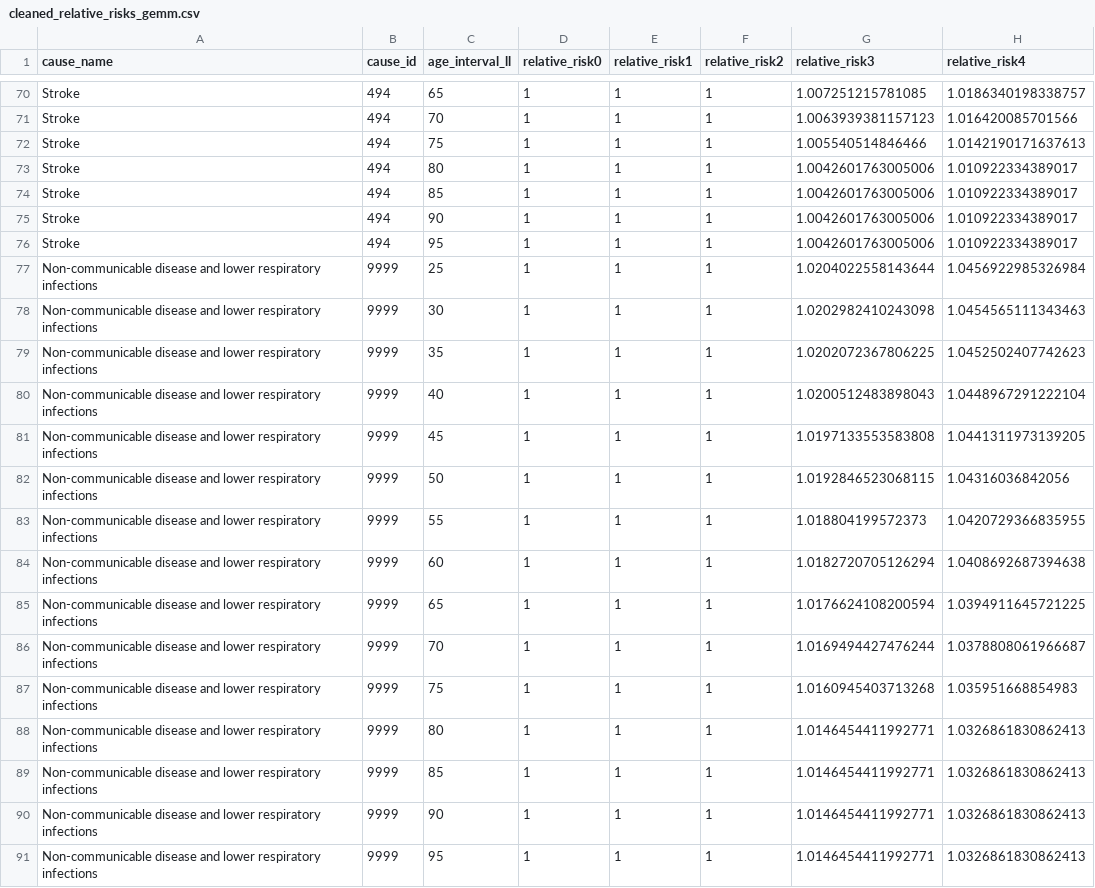
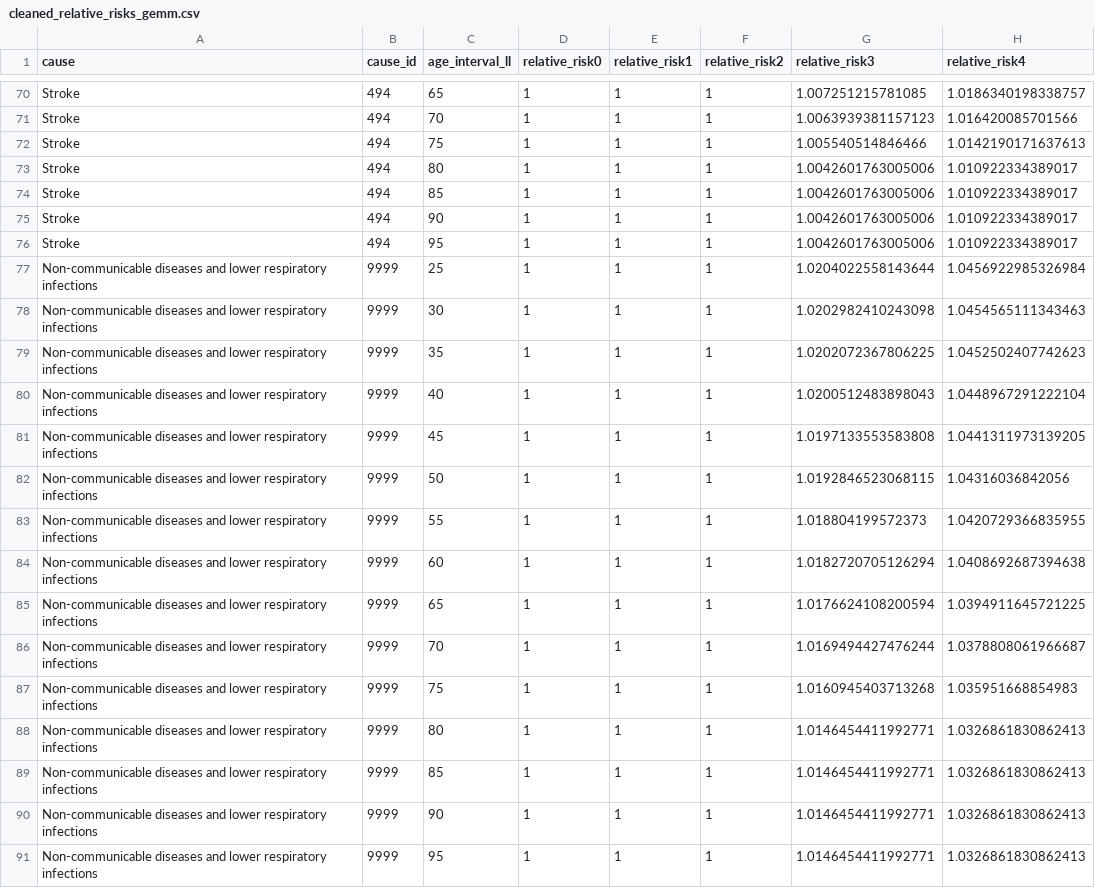
Before and after one commit to aqli-epic/epi.methods.paper, a CSV file: data/intermediate/cleaned_relative_risks_gemm.csv, drawn as a sheet; only a part is shown, gaps mark what is left out; the diff covers the shown part only; the diff names each change by its address in the sheet, - before the commit and + after, or states it on an @@ line.

```diff
--- a/data/intermediate/cleaned_relative_risks_gemm.csv
+++ b/data/intermediate/cleaned_relative_risks_gemm.csv
-A1: cause_name
+A1: cause
-A77:A91 (cause): Non-communicable disease and lower…
+A77:A91 (cause): Non-communicable diseases and lower…
```
Also changed, not shown: 30 edited cells elsewhere in this file, data/intermediate/cleaned_gemm_mortality_rates_ncd_lri.csv, 10 other files.
